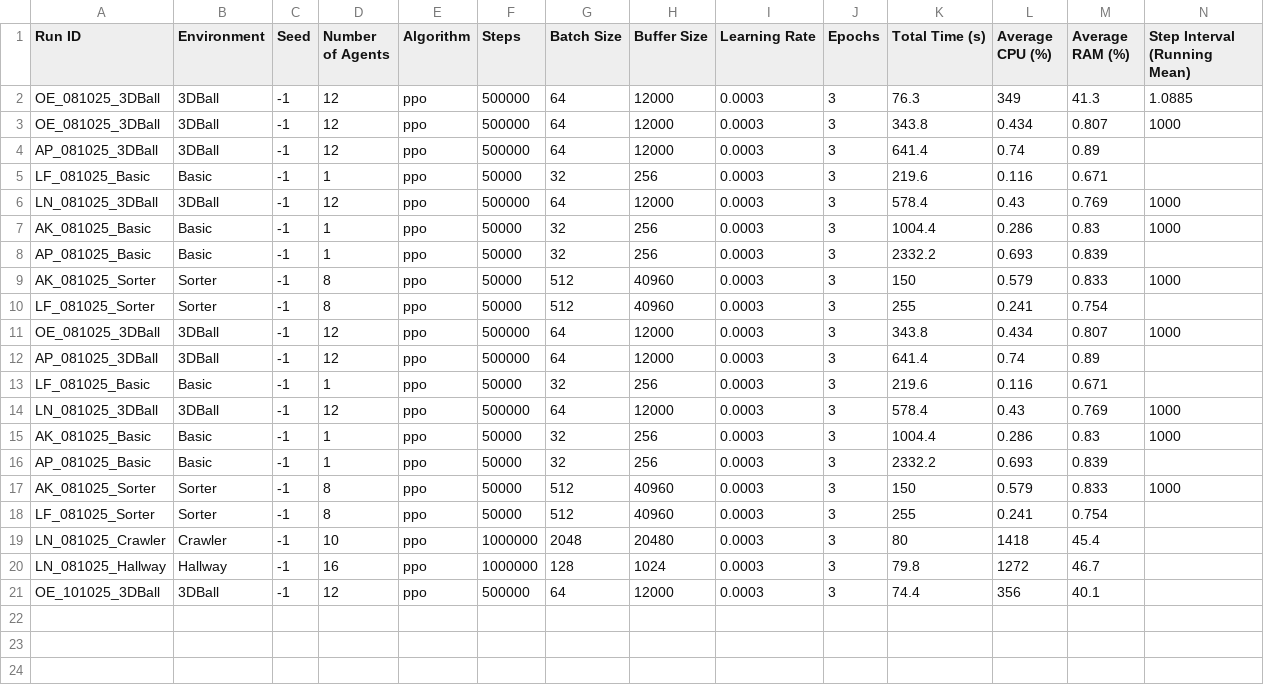
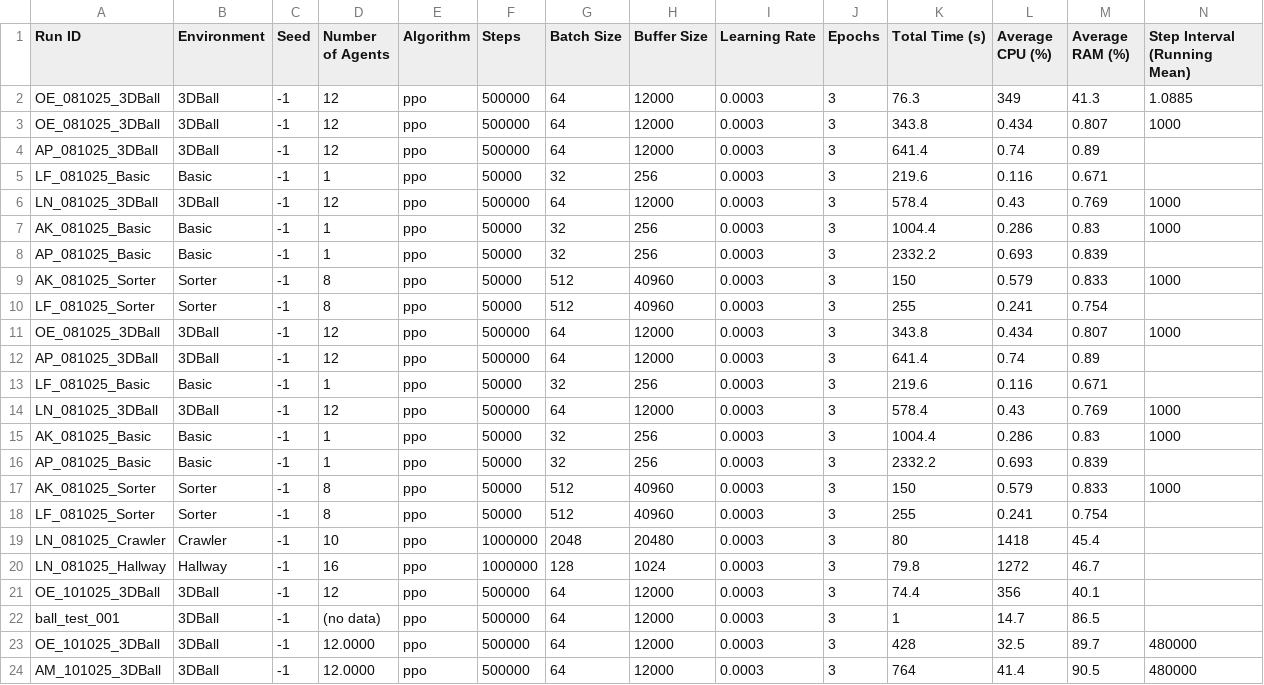
Before and after one commit to omarelfiki/unity-ml-drl-data, a CSV file: data/combined_results.csv, drawn as a sheet; only a part is shown; rows hold the shown columns only; the diff names each change by its address in the sheet, - before the commit and + after, or states it on an @@ line.

Commit message:
Add results for Run AM_101025_3DBall (3DBall)

```diff
--- a/data/combined_results.csv
+++ b/data/combined_results.csv
+row 22: ball_test_001 | 3DBall | -1 | (no data) | ppo | 500000 | 64 | 12000 | 0.0003 | 3 | 1 | 14.7 | 86.5
+row 23: OE_101025_3DBall | 3DBall | -1 | 12.0000 | ppo | 500000 | 64 | 12000 | 0.0003 | 3 | 428 | 32.5 | 89.7 | 480000
+row 24: AM_101025_3DBall | 3DBall | -1 | 12.0000 | ppo | 500000 | 64 | 12000 | 0.0003 | 3 | 764 | 41.4 | 90.5 | 480000
```
Also changed, not shown: 1 other file.
